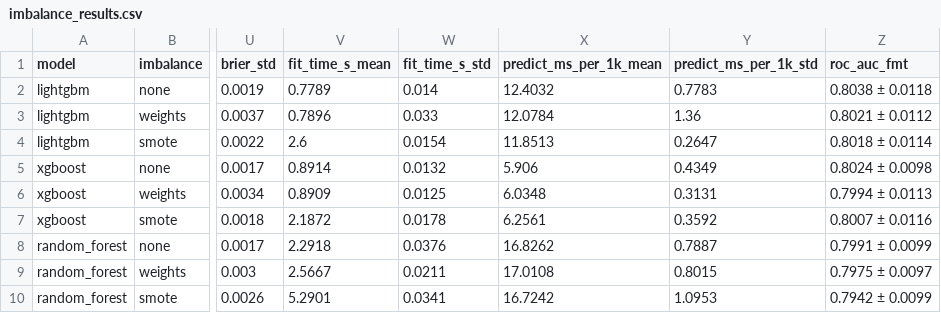
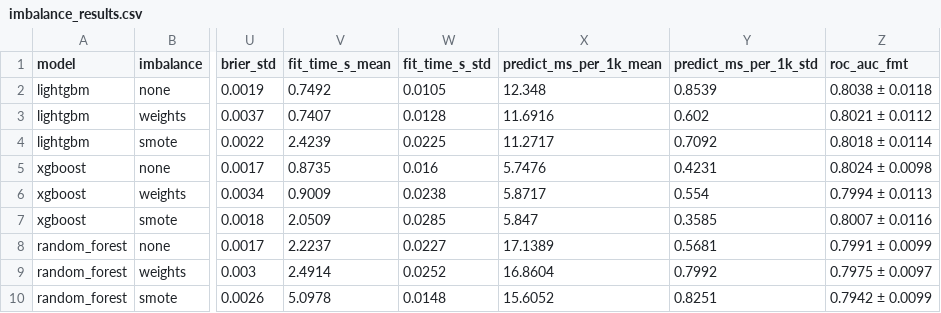
Before and after one commit to fcaceres-create/caece-aprendizaje-artificial-tpfinal, a CSV file: reports/tables/imbalance_results.csv, drawn as a sheet; only a part is shown, gaps mark what is left out; the diff names each change by its address in the sheet, - before the commit and + after, or states it on an @@ line.

```diff
--- a/reports/tables/imbalance_results.csv
+++ b/reports/tables/imbalance_results.csv
-V2 (fit_time_s_mean): 0.7789
+V2 (fit_time_s_mean): 0.7492
-W2 (fit_time_s_std): 0.014
+W2 (fit_time_s_std): 0.0105
-X2 (predict_ms_per_1k_mean): 12.4032
+X2 (predict_ms_per_1k_mean): 12.348
-Y2 (predict_ms_per_1k_std): 0.7783
+Y2 (predict_ms_per_1k_std): 0.8539
-V3 (fit_time_s_mean): 0.7896
+V3 (fit_time_s_mean): 0.7407
-W3 (fit_time_s_std): 0.033
+W3 (fit_time_s_std): 0.0128
-X3 (predict_ms_per_1k_mean): 12.0784
+X3 (predict_ms_per_1k_mean): 11.6916
-Y3 (predict_ms_per_1k_std): 1.36
+Y3 (predict_ms_per_1k_std): 0.602
-V4 (fit_time_s_mean): 2.6
+V4 (fit_time_s_mean): 2.4239
-W4 (fit_time_s_std): 0.0154
+W4 (fit_time_s_std): 0.0225
-X4 (predict_ms_per_1k_mean): 11.8513
+X4 (predict_ms_per_1k_mean): 11.2717
-Y4 (predict_ms_per_1k_std): 0.2647
+Y4 (predict_ms_per_1k_std): 0.7092
-V5 (fit_time_s_mean): 0.8914
+V5 (fit_time_s_mean): 0.8735
-W5 (fit_time_s_std): 0.0132
+W5 (fit_time_s_std): 0.016
-X5 (predict_ms_per_1k_mean): 5.906
+X5 (predict_ms_per_1k_mean): 5.7476
-Y5 (predict_ms_per_1k_std): 0.4349
+Y5 (predict_ms_per_1k_std): 0.4231
-V6 (fit_time_s_mean): 0.8909
+V6 (fit_time_s_mean): 0.9009
-W6 (fit_time_s_std): 0.0125
+W6 (fit_time_s_std): 0.0238
-X6 (predict_ms_per_1k_mean): 6.0348
+X6 (predict_ms_per_1k_mean): 5.8717
-Y6 (predict_ms_per_1k_std): 0.3131
+Y6 (predict_ms_per_1k_std): 0.554
-V7 (fit_time_s_mean): 2.1872
+V7 (fit_time_s_mean): 2.0509
-W7 (fit_time_s_std): 0.0178
+W7 (fit_time_s_std): 0.0285
-X7 (predict_ms_per_1k_mean): 6.2561
+X7 (predict_ms_per_1k_mean): 5.847
-Y7 (predict_ms_per_1k_std): 0.3592
+Y7 (predict_ms_per_1k_std): 0.3585
-V8 (fit_time_s_mean): 2.2918
+V8 (fit_time_s_mean): 2.2237
-W8 (fit_time_s_std): 0.0376
+W8 (fit_time_s_std): 0.0227
-X8 (predict_ms_per_1k_mean): 16.8262
+X8 (predict_ms_per_1k_mean): 17.1389
-Y8 (predict_ms_per_1k_std): 0.7887
+Y8 (predict_ms_per_1k_std): 0.5681
-V9 (fit_time_s_mean): 2.5667
+V9 (fit_time_s_mean): 2.4914
-W9 (fit_time_s_std): 0.0211
+W9 (fit_time_s_std): 0.0252
-X9 (predict_ms_per_1k_mean): 17.0108
+X9 (predict_ms_per_1k_mean): 16.8604
-Y9 (predict_ms_per_1k_std): 0.8015
+Y9 (predict_ms_per_1k_std): 0.7992
-V10 (fit_time_s_mean): 5.2901
+V10 (fit_time_s_mean): 5.0978
-W10 (fit_time_s_std): 0.0341
+W10 (fit_time_s_std): 0.0148
-X10 (predict_ms_per_1k_mean): 16.7242
+X10 (predict_ms_per_1k_mean): 15.6052
-Y10 (predict_ms_per_1k_std): 1.0953
+Y10 (predict_ms_per_1k_std): 0.8251
```
Also changed, not shown: reports/tables/cv_results.csv, reports/tables/cv_results_folds.csv, 29 other files.
